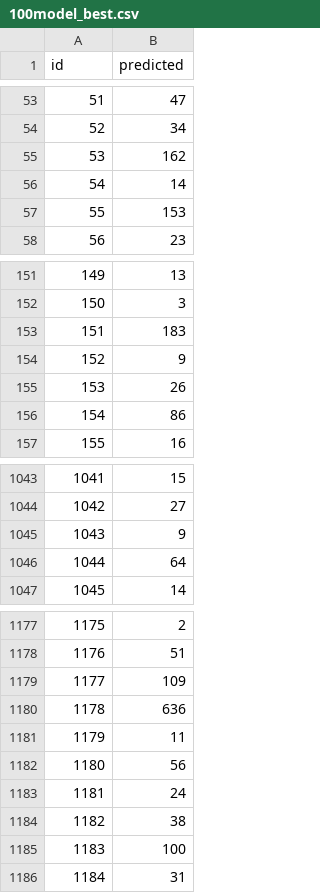
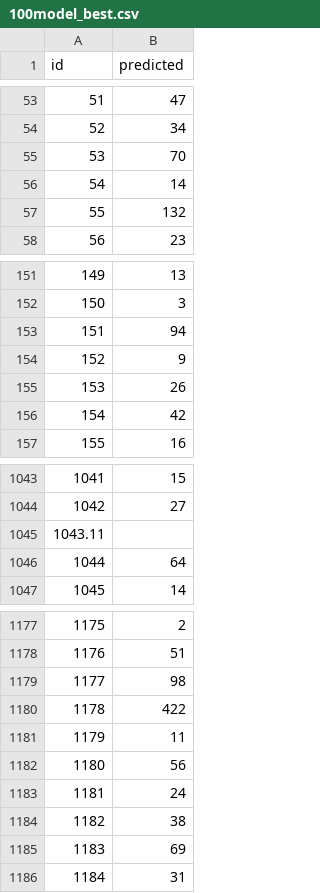
Before and after one commit to eyeeco/MyCode, a CSV file: Others/100model_best.csv, drawn as a sheet; only a part is shown, gaps mark what is left out; the diff covers the shown part only.

```diff
--- a/Others/100model_best.csv
+++ b/Others/100model_best.csv
@@ -54,5 +54,5 @@ id,predicted
 52,34
-53,162
+53,70
 54,14
-55,153
+55,132
 56,23
@@ -152,6 +152,6 @@ id,predicted
 150,3
-151,183
+151,94
 152,9
 153,26
-154,86
+154,42
 155,16
@@ -1044,3 +1044,3 @@ id,predicted
 1042,27
-1043,9
+1043.11
 1044,64
@@ -1178,4 +1178,4 @@ id,predicted
 1176,51
-1177,109
-1178,636
+1177,98
+1178,422
 1179,11
@@ -1184,3 +1184,3 @@ id,predicted
 1182,38
-1183,100
+1183,69
 1184,31
```
Also changed, not shown: 94 edited cells elsewhere in this file.
